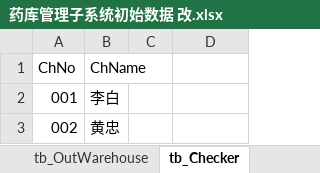
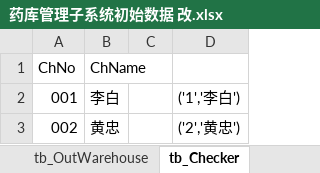
Before and after one commit to dmj158/DrugstorageMS, an Excel workbook: 数据库建立/药库管理子系统初始数据 改.xlsx, sheet tb_Checker, drawn as a sheet; values as stored, in another font and other column widths than the file's, no borders; the diff names each change by its address in the sheet, - before the commit and + after, or states it on an @@ line.

```diff
--- a/数据库建立/药库管理子系统初始数据 改.xlsx (sheet tb_Checker)
+++ b/数据库建立/药库管理子系统初始数据 改.xlsx (sheet tb_Checker)
-D2: (empty)
+D2: ('1','李白')
-D3: (empty)
+D3: ('2','黄忠')
```
Also changed, not shown: sheet tb_medicine, sheet tb_user, sheet tb_MedicineType, sheet tb_priceadjust, sheet tb_OutWarehouse, sheet tb_InWarehouse, 1 more sheet, 1 other file.
